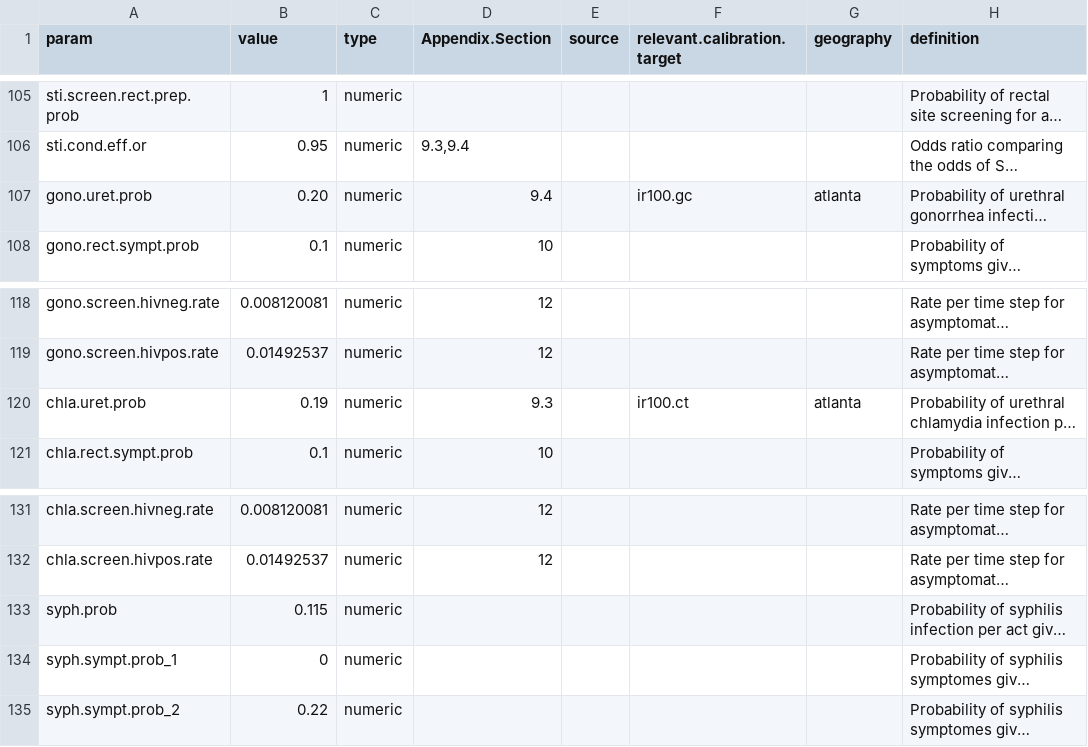
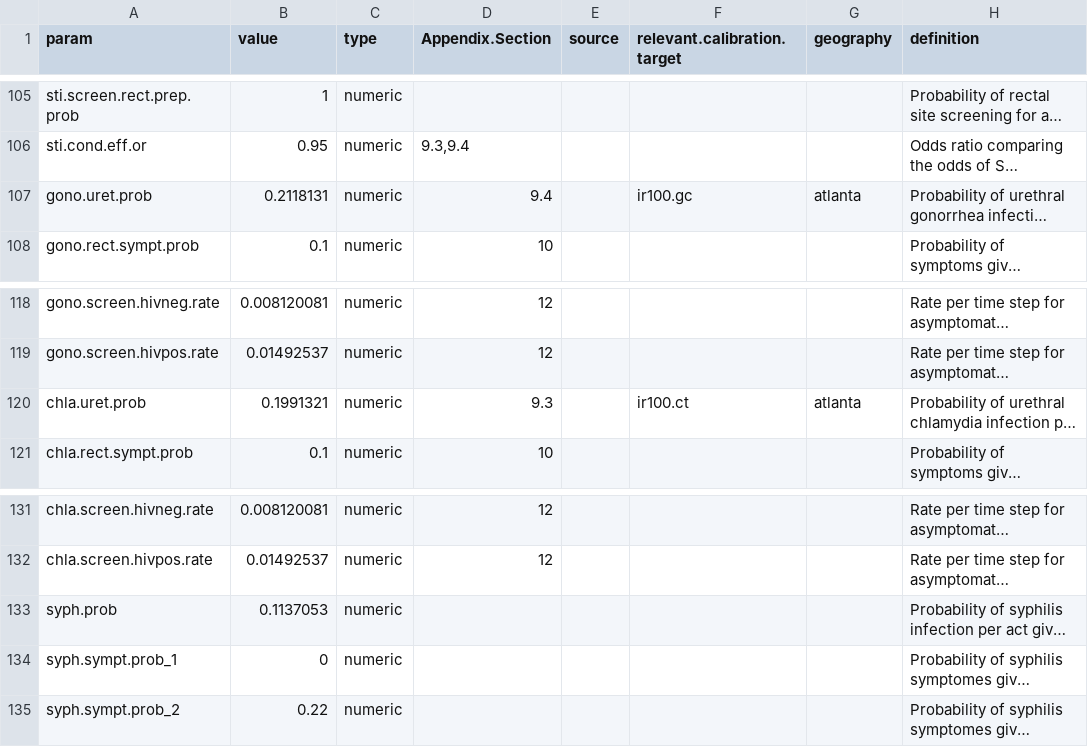
Before and after one commit to AdrienLeGuillou/EpiModelHIV-Template, a CSV file: data/input/model_parameters.csv, drawn as a sheet; only a part is shown, gaps mark what is left out; long unchanged cells end in …; the diff names each change by its address in the sheet, - before the commit and + after, or states it on an @@ line.

Commit message:
update params

```diff
--- a/data/input/model_parameters.csv
+++ b/data/input/model_parameters.csv
-B107 (value): 0.20
+B107 (value): 0.2118131
-B120 (value): 0.19
+B120 (value): 0.1991321
-B133 (value): 0.115
+B133 (value): 0.1137053
```
Also changed, not shown: 1 other file.
